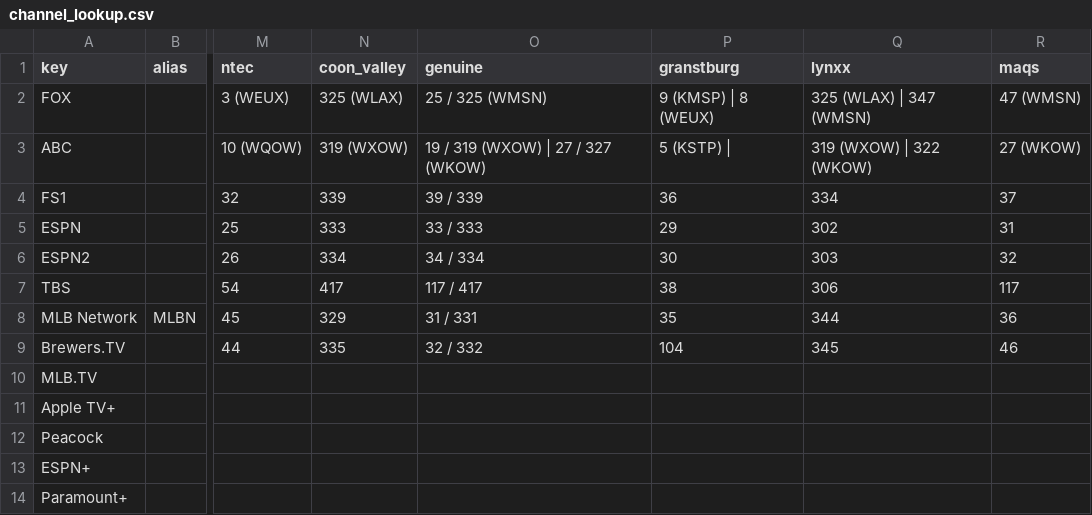
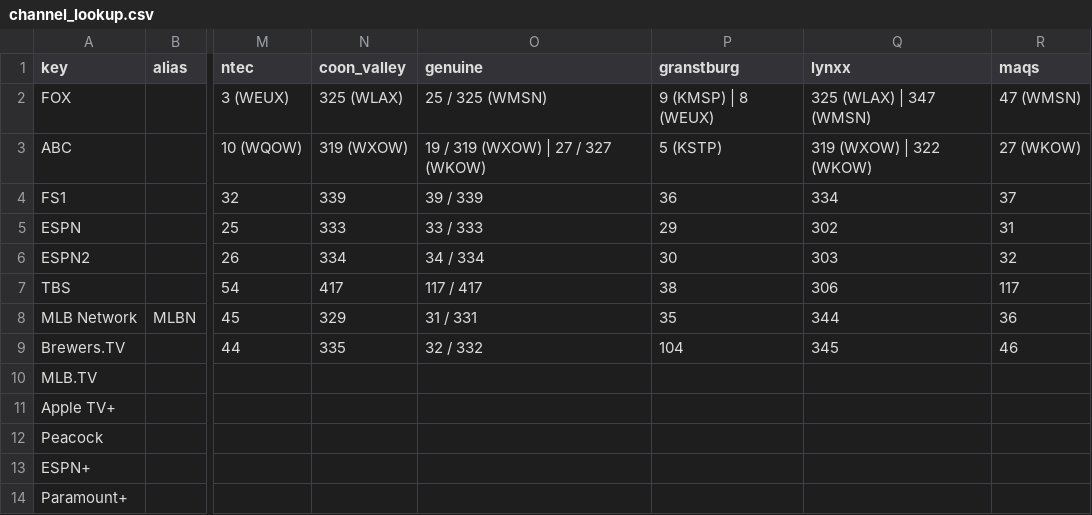
Before and after one commit to rptetzloff/AreTheBrewersOnTV, a CSV file: data/channel_lookup.csv, drawn as a sheet; only a part is shown, gaps mark what is left out; the diff names each change by its address in the sheet, - before the commit and + after, or states it on an @@ line.

Commit message:
Fix bug in Grantsburg ABC

```diff
--- a/data/channel_lookup.csv
+++ b/data/channel_lookup.csv
-P3 (granstburg): 5 (KSTP) |
+P3 (granstburg): 5 (KSTP)
```
